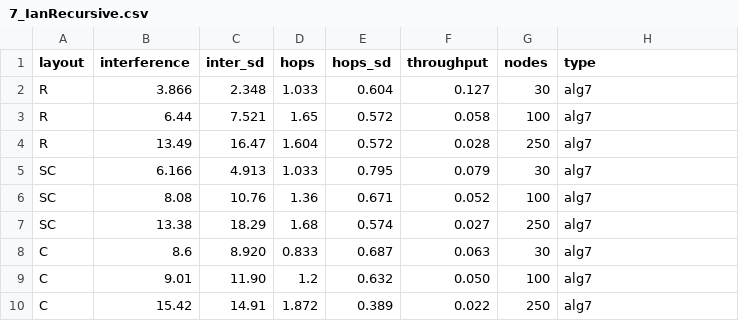
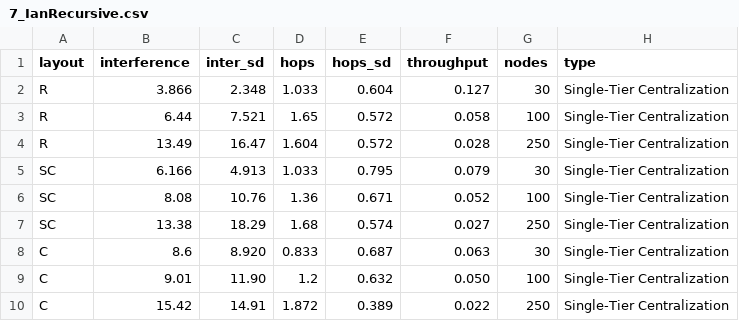
Before and after one commit to ianstenbit/NetworkTopology, a CSV file: 7_IanRecursive.csv, drawn as a sheet.

```diff
--- a/7_IanRecursive.csv
+++ b/7_IanRecursive.csv
@@ -1,10 +1,10 @@
 layout, interference, inter_sd, hops, hops_sd, throughput, nodes, type
-R, 3.866, 2.348, 1.033, 0.604, 0.127, 30, alg7
-R, 6.44, 7.521, 1.65, 0.572, 0.058, 100, alg7
-R, 13.49, 16.47, 1.604, 0.572, 0.028, 250, alg7
-SC, 6.166, 4.913, 1.033, 0.795, 0.079, 30, alg7
-SC, 8.08, 10.76, 1.36, 0.671, 0.052, 100, alg7
-SC, 13.38, 18.29, 1.68, 0.574, 0.027, 250, alg7
-C, 8.6, 8.920, 0.833, 0.687, 0.063, 30, alg7
-C, 9.01, 11.90, 1.2, 0.632, 0.050, 100, alg7
-C, 15.42, 14.91, 1.872, 0.389, 0.022, 250, alg7
+R, 3.866, 2.348, 1.033, 0.604, 0.127, 30, Single-Tier Centralization
+R, 6.44, 7.521, 1.65, 0.572, 0.058, 100, Single-Tier Centralization
+R, 13.49, 16.47, 1.604, 0.572, 0.028, 250, Single-Tier Centralization
+SC, 6.166, 4.913, 1.033, 0.795, 0.079, 30, Single-Tier Centralization
+SC, 8.08, 10.76, 1.36, 0.671, 0.052, 100, Single-Tier Centralization
+SC, 13.38, 18.29, 1.68, 0.574, 0.027, 250, Single-Tier Centralization
+C, 8.6, 8.920, 0.833, 0.687, 0.063, 30, Single-Tier Centralization
+C, 9.01, 11.90, 1.2, 0.632, 0.050, 100, Single-Tier Centralization
+C, 15.42, 14.91, 1.872, 0.389, 0.022, 250, Single-Tier Centralization
```
Also changed, not shown: 2_TravisAlgo.csv, 3_TravisExtended.csv, 9 other files.
